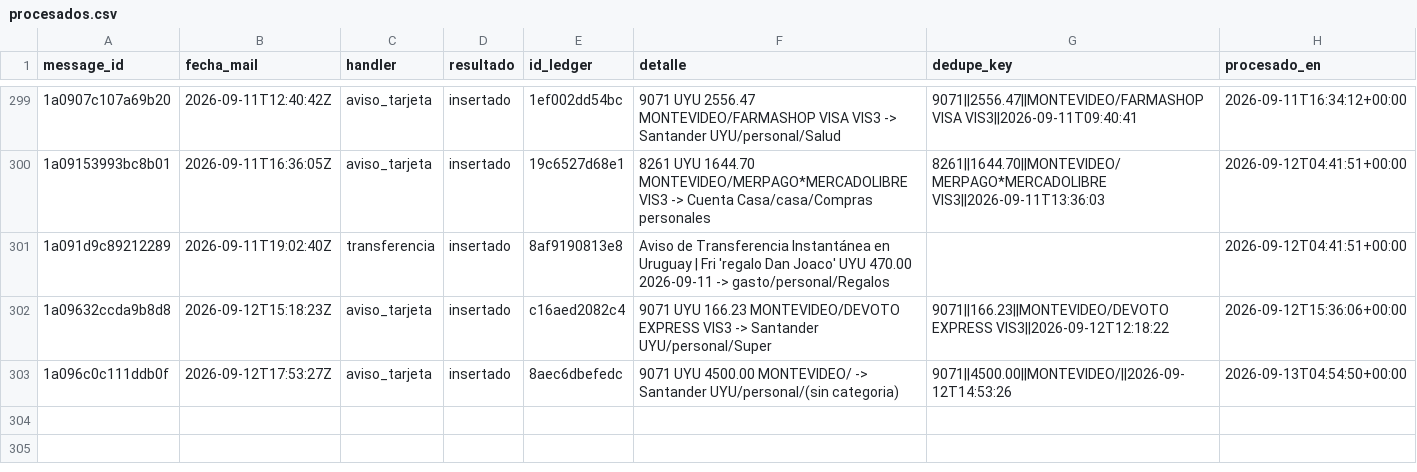
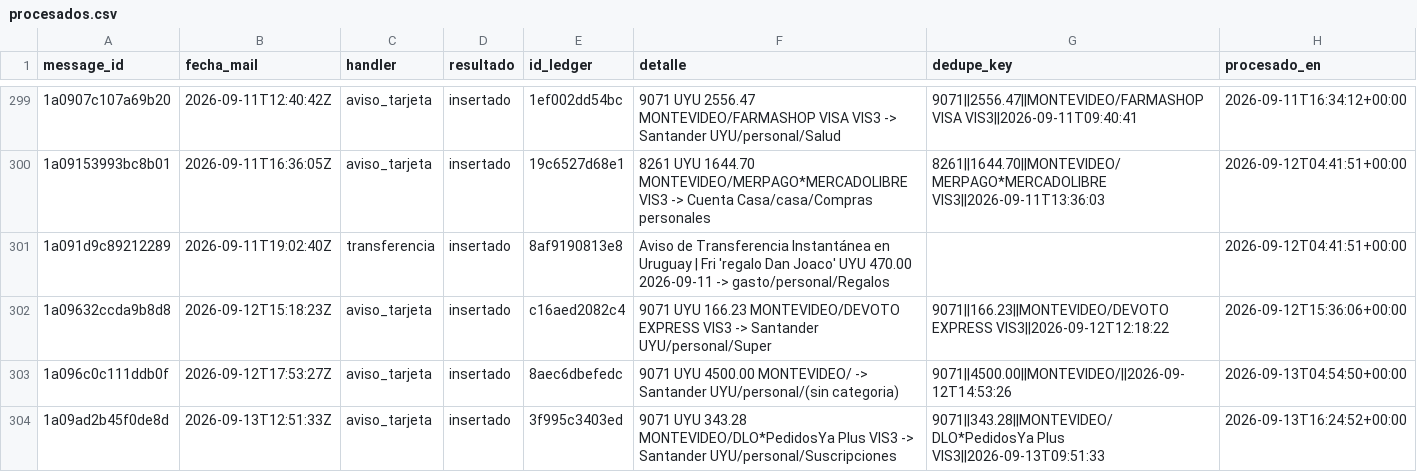
Before and after one commit to joacoguerrae/registro-gastos, a CSV file: data/staging/procesados.csv, drawn as a sheet; only a part is shown, gaps mark what is left out; the diff names each change by its address in the sheet, - before the commit and + after, or states it on an @@ line.

```diff
--- a/data/staging/procesados.csv
+++ b/data/staging/procesados.csv
+row 304: 1a09ad2b45f0de8d | 2026-09-13T12:51:33Z | aviso_tarjeta | insertado | 3f995c3403ed | 9071 UYU 343.28 MONTEVIDEO/DLO*PedidosYa Plus VIS3 -> Santander UYU/personal/Suscripciones | 9071||343.28||MONTEVIDEO/DLO*PedidosYa Plus VIS3||2026-09-13T09:51:33 | 2026-09-13T16:24:52+00:00
```
Also changed, not shown: data/ledger.csv, out/presupuesto_vs_real.csv, 5 other files.
